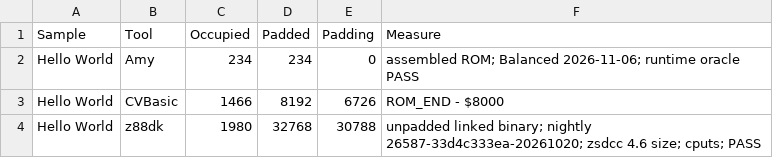
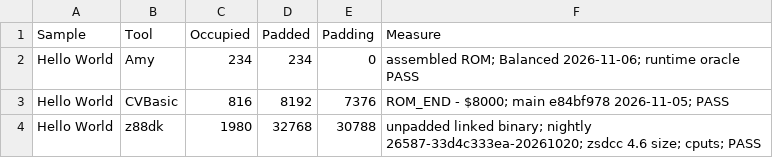
Before and after one commit to amypurple/AmyStudio, a CSV file: competition/benchmarks/occupied-sizes.csv, drawn as a sheet; only a part is shown; the diff covers the shown part only.

```diff
--- a/competition/benchmarks/occupied-sizes.csv
+++ b/competition/benchmarks/occupied-sizes.csv
@@ -2,3 +2,3 @@
 "Hello World","Amy","234","234","0","assembled ROM; Balanced 2026-11-06; runtime oracle PASS"
-"Hello World","CVBasic","1466","8192","6726","ROM_END - $8000"
+"Hello World","CVBasic","816","8192","7376","ROM_END - $8000; main e84bf978 2026-11-05; PASS"
 "Hello World","z88dk","1980","32768","30788","unpadded linked binary; nightly 26587-33d4c333ea-20261020; zsdcc 4.6 size; cputs; PASS"
```
Also changed, not shown: 33 edited cells elsewhere in this file, competition/benchmarks/toolchain-versions.csv, 9 other files.
